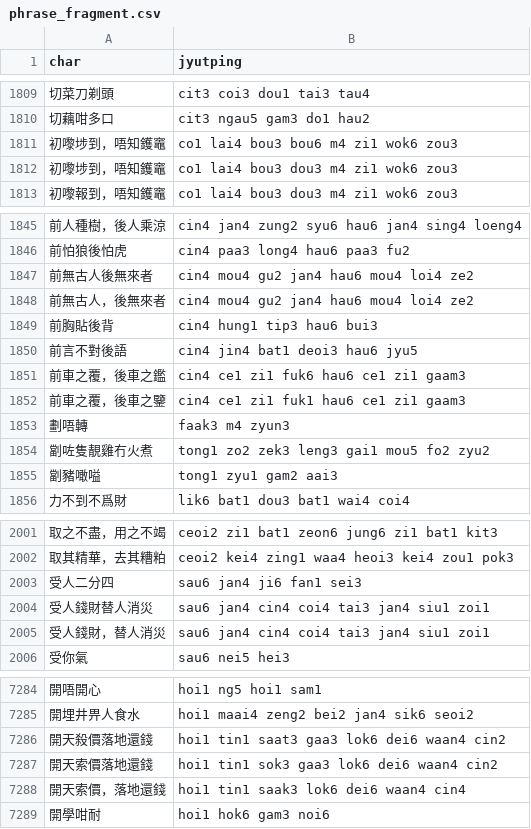
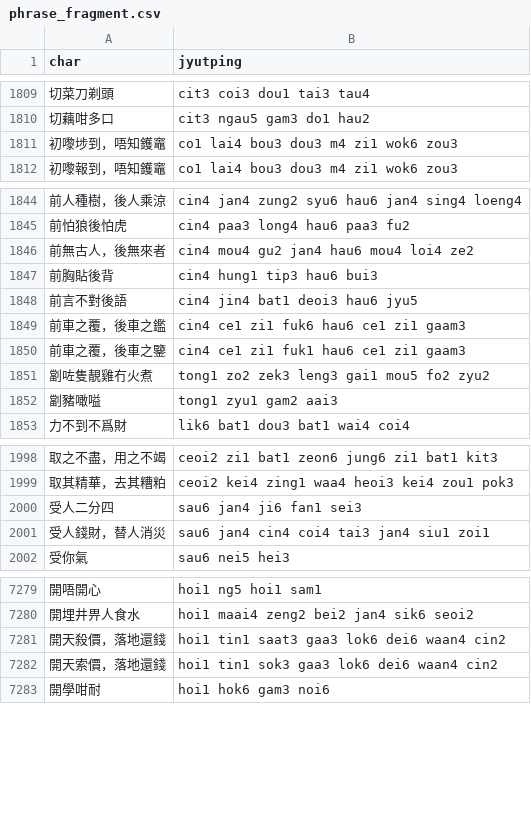
Before and after one commit to CanCLID/rime-cantonese-upstream, a CSV file: phrase_fragment.csv, drawn as a sheet; only a part is shown, gaps mark what is left out; the diff covers the shown part only.

```diff
--- a/phrase_fragment.csv
+++ b/phrase_fragment.csv
@@ -1810,3 +1810,2 @@ char,jyutping
 切藕咁多口,cit3 ngau5 gam3 do1 hau2
-初嚟埗到，唔知鑊竈,co1 lai4 bou3 bou6 m4 zi1 wok6 zou3
 初嚟埗到，唔知鑊竈,co1 lai4 bou3 dou3 m4 zi1 wok6 zou3
@@ -1846,3 +1845,2 @@ char,jyutping
 前怕狼後怕虎,cin4 paa3 long4 hau6 paa3 fu2
-前無古人後無來者,cin4 mou4 gu2 jan4 hau6 mou4 loi4 ze2
 前無古人，後無來者,cin4 mou4 gu2 jan4 hau6 mou4 loi4 ze2
@@ -1852,3 +1850,2 @@ char,jyutping
 前車之覆，後車之鑒,cin4 ce1 zi1 fuk1 hau6 ce1 zi1 gaam3
-劃唔轉,faak3 m4 zyun3
 劏咗隻靚雞冇火煮,tong1 zo2 zek3 leng3 gai1 mou5 fo2 zyu2
@@ -2003,3 +2000,2 @@ char,jyutping
 受人二分四,sau6 jan4 ji6 fan1 sei3
-受人錢財替人消災,sau6 jan4 cin4 coi4 tai3 jan4 siu1 zoi1
 受人錢財，替人消災,sau6 jan4 cin4 coi4 tai3 jan4 siu1 zoi1
@@ -7285,5 +7280,4 @@ char,jyutping
 開埋井畀人食水,hoi1 maai4 zeng2 bei2 jan4 sik6 seoi2
-開天殺價落地還錢,hoi1 tin1 saat3 gaa3 lok6 dei6 waan4 cin2
-開天索價落地還錢,hoi1 tin1 sok3 gaa3 lok6 dei6 waan4 cin2
-開天索價，落地還錢,hoi1 tin1 saak3 lok6 dei6 waan4 cin4
+開天殺價，落地還錢,hoi1 tin1 saat3 gaa3 lok6 dei6 waan4 cin2
+開天索價，落地還錢,hoi1 tin1 sok3 gaa3 lok6 dei6 waan4 cin2
 開學咁耐,hoi1 hok6 gam3 noi6
```
Also changed, not shown: 1 removed row and 6 edited cells elsewhere in this file, 1 other file.
